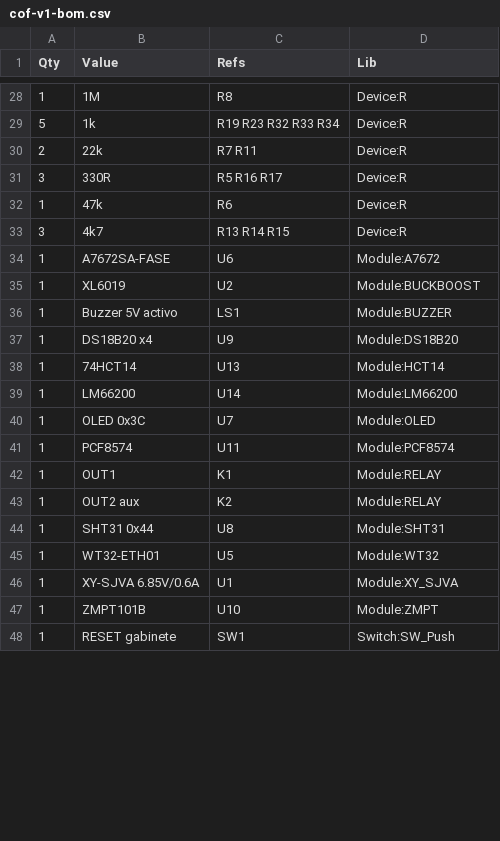
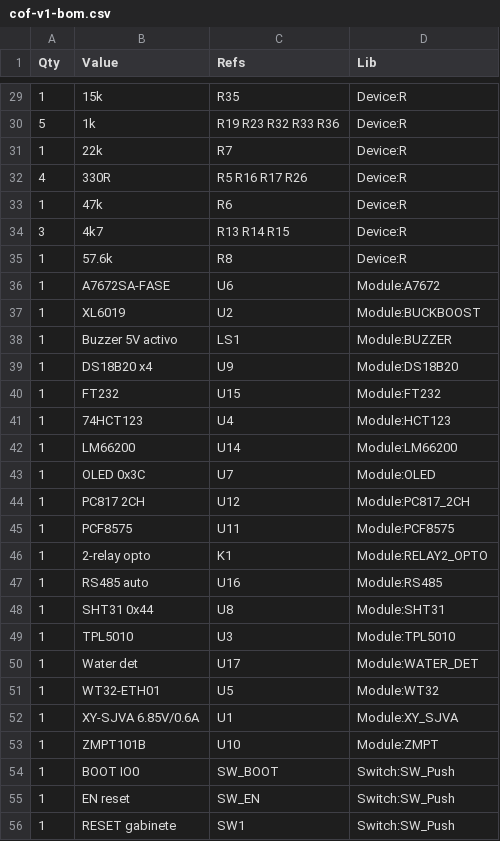
Before and after one commit to nmarcovecchio/cof, a CSV file: hardware/kicad/cof-v1-bom.csv, drawn as a sheet; only a part is shown, gaps mark what is left out; the diff covers the shown part only.

```diff
--- a/hardware/kicad/cof-v1-bom.csv
+++ b/hardware/kicad/cof-v1-bom.csv
@@ -28,7 +29,8 @@ Qty,Value,Refs,Lib
-1,"1M","R8",Device:R
-5,"1k","R19 R23 R32 R33 R34",Device:R
-2,"22k","R7 R11",Device:R
-3,"330R","R5 R16 R17",Device:R
+1,"15k","R35",Device:R
+5,"1k","R19 R23 R32 R33 R36",Device:R
+1,"22k","R7",Device:R
+4,"330R","R5 R16 R17 R26",Device:R
 1,"47k","R6",Device:R
 3,"4k7","R13 R14 R15",Device:R
+1,"57.6k","R8",Device:R
 1,"A7672SA-FASE","U6",Module:A7672
@@ -37,9 +39,13 @@ Qty,Value,Refs,Lib
 1,"DS18B20 x4","U9",Module:DS18B20
-1,"74HCT14","U13",Module:HCT14
+1,"FT232","U15",Module:FT232
+1,"74HCT123","U4",Module:HCT123
 1,"LM66200","U14",Module:LM66200
 1,"OLED 0x3C","U7",Module:OLED
-1,"PCF8574","U11",Module:PCF8574
-1,"OUT1","K1",Module:RELAY
-1,"OUT2 aux","K2",Module:RELAY
+1,"PC817 2CH","U12",Module:PC817_2CH
+1,"PCF8575","U11",Module:PCF8575
+1,"2-relay opto","K1",Module:RELAY2_OPTO
+1,"RS485 auto","U16",Module:RS485
 1,"SHT31 0x44","U8",Module:SHT31
+1,"TPL5010","U3",Module:TPL5010
+1,"Water det","U17",Module:WATER_DET
 1,"WT32-ETH01","U5",Module:WT32
@@ -47,2 +53,4 @@ Qty,Value,Refs,Lib
 1,"ZMPT101B","U10",Module:ZMPT
+1,"BOOT IO0","SW_BOOT",Switch:SW_Push
+1,"EN reset","SW_EN",Switch:SW_Push
 1,"RESET gabinete","SW1",Switch:SW_Push
```
Also changed, not shown: 5 added rows, 7 removed rows and 20 edited cells elsewhere in this file, 8 other files.
